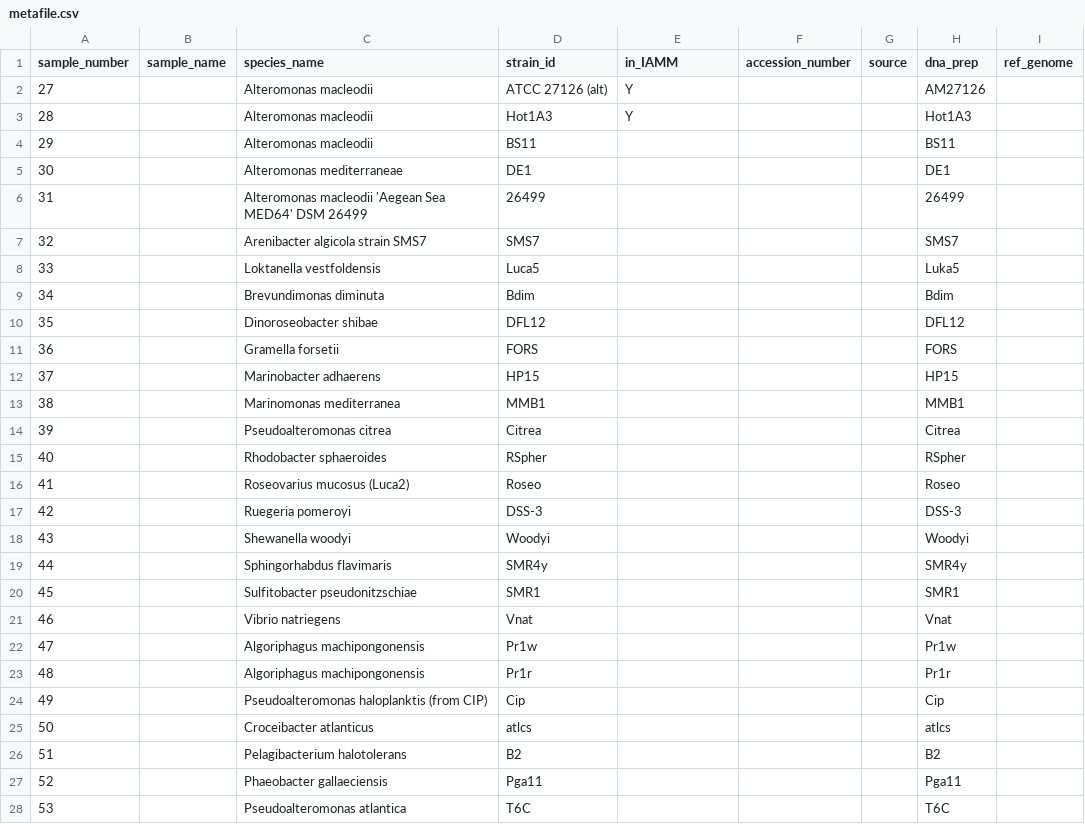
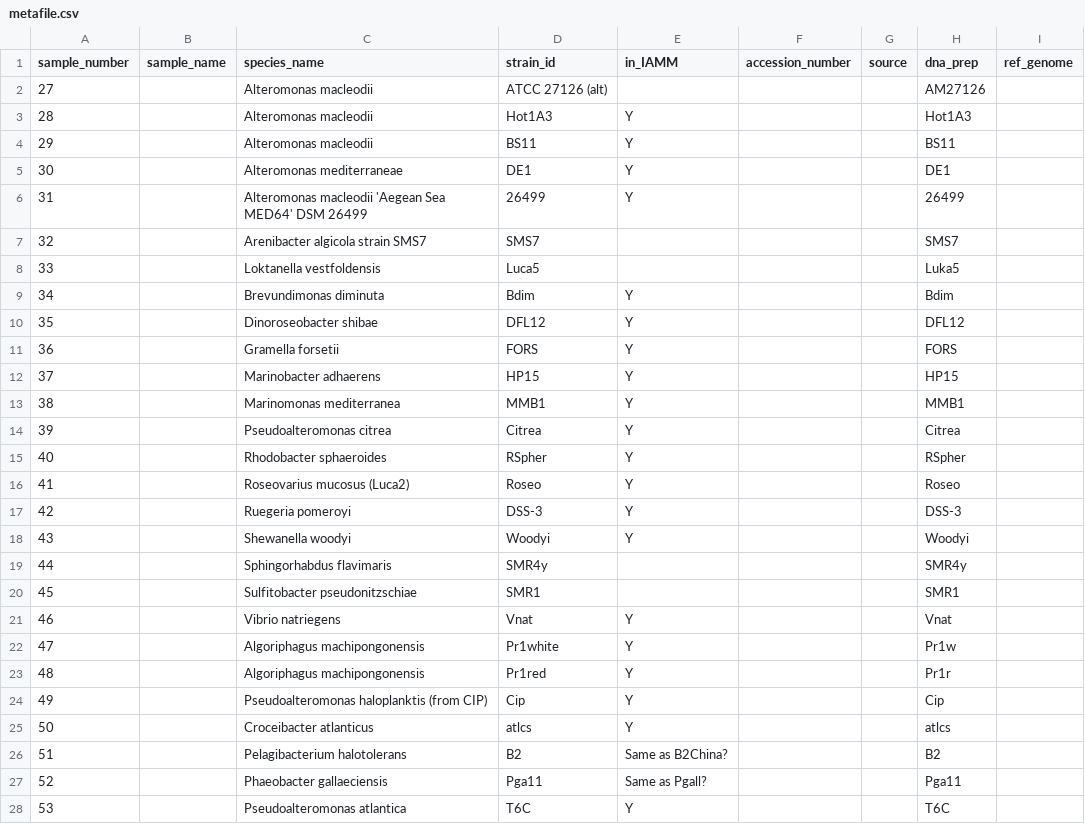
Before and after one commit to hgscott/marine-library-resequencing, a CSV file: metafile.csv, drawn as a sheet; only a part is shown; the diff covers the shown part only.

Commit message:
Mark if part of IAMM, some qs

```diff
--- a/metafile.csv
+++ b/metafile.csv
@@ -1,29 +1,29 @@
 sample_number,sample_name,species_name,strain_id,in_IAMM,accession_number,source,dna_prep,ref_genome,
-27,,"Alteromonas macleodii ","ATCC 27126 (alt)
-",Y,,,AM27126,,
+27,,"Alteromonas macleodii ","ATCC 27126 (alt)
+",,,,AM27126,,
 28,,"Alteromonas macleodii ",Hot1A3,Y,,,Hot1A3,,
-29,,Alteromonas macleodii,BS11,,,,BS11,,
-30,,Alteromonas mediterraneae,DE1,,,,DE1,,
-31,,Alteromonas macleodii 'Aegean Sea MED64'  DSM 26499,26499,,,,26499,,
+29,,Alteromonas macleodii,BS11,Y,,,BS11,,
+30,,Alteromonas mediterraneae,DE1,Y,,,DE1,,
+31,,Alteromonas macleodii 'Aegean Sea MED64'  DSM 26499,26499,Y,,,26499,,
 32,,Arenibacter algicola strain SMS7,SMS7,,,,SMS7,,
 33,,Loktanella vestfoldensis,Luca5,,,,Luka5,,
-34,,Brevundimonas diminuta,Bdim,,,,Bdim,,
-35,,Dinoroseobacter shibae,DFL12,,,,DFL12,,
-36,,Gramella forsetii,FORS,,,,FORS,,
-37,,Marinobacter adhaerens,HP15,,,,HP15,,
-38,,Marinomonas mediterranea,MMB1,,,,MMB1,,
-39,,Pseudoalteromonas citrea,Citrea,,,,Citrea,,
-40,,Rhodobacter sphaeroides,RSpher,,,,RSpher,,
-41,,Roseovarius mucosus (Luca2),Roseo,,,,Roseo,,
-42,,"Ruegeria pomeroyi ",DSS-3,,,,DSS-3,,
-43,,"Shewanella woodyi ",Woodyi,,,,Woodyi,,
+34,,Brevundimonas diminuta,Bdim,Y,,,Bdim,,
+35,,Dinoroseobacter shibae,DFL12,Y,,,DFL12,,
+36,,Gramella forsetii,FORS,Y,,,FORS,,
+37,,Marinobacter adhaerens,HP15,Y,,,HP15,,
+38,,Marinomonas mediterranea,MMB1,Y,,,MMB1,,
+39,,Pseudoalteromonas citrea,Citrea,Y,,,Citrea,,
+40,,Rhodobacter sphaeroides,RSpher,Y,,,RSpher,,
+41,,Roseovarius mucosus (Luca2),Roseo,Y,,,Roseo,,
+42,,"Ruegeria pomeroyi ",DSS-3,Y,,,DSS-3,,
+43,,"Shewanella woodyi ",Woodyi,Y,,,Woodyi,,
 44,,Sphingorhabdus flavimaris,SMR4y,,,,SMR4y,,
 45,,"Sulfitobacter pseudonitzschiae ",SMR1,,,,SMR1,,
-46,,Vibrio natriegens,Vnat,,,,Vnat,,
-47,,Algoriphagus machipongonensis,Pr1w,,,,Pr1w,,
-48,,Algoriphagus machipongonensis,Pr1r,,,,Pr1r,,
-49,,Pseudoalteromonas haloplanktis (from CIP),Cip,,,,Cip,,
-50,,"Croceibacter atlanticus ",atlcs,,,,atlcs,,
-51,,"Pelagibacterium halotolerans ",B2,,,,B2,,
-52,,"Phaeobacter gallaeciensis ",Pga11,,,,Pga11,,
-53,,"Pseudoalteromonas atlantica ",T6C,,,,T6C,,
+46,,Vibrio natriegens,Vnat,Y,,,Vnat,,
+47,,Algoriphagus machipongonensis,Pr1white,Y,,,Pr1w,,
+48,,Algoriphagus machipongonensis,Pr1red,Y,,,Pr1r,,
+49,,Pseudoalteromonas haloplanktis (from CIP),Cip,Y,,,Cip,,
+50,,"Croceibacter atlanticus ",atlcs,Y,,,atlcs,,
+51,,"Pelagibacterium halotolerans ",B2,Same as B2China?,,,B2,,
+52,,"Phaeobacter gallaeciensis ",Pga11,Same as Pgall?,,,Pga11,,
+53,,"Pseudoalteromonas atlantica ",T6C,Y,,,T6C,,
```
Also changed, not shown: 17 edited cells elsewhere in this file.
